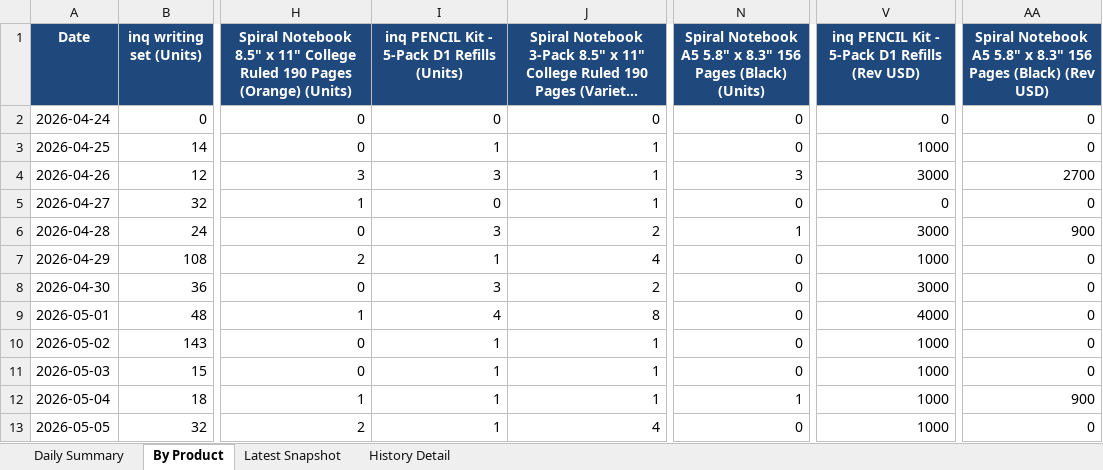
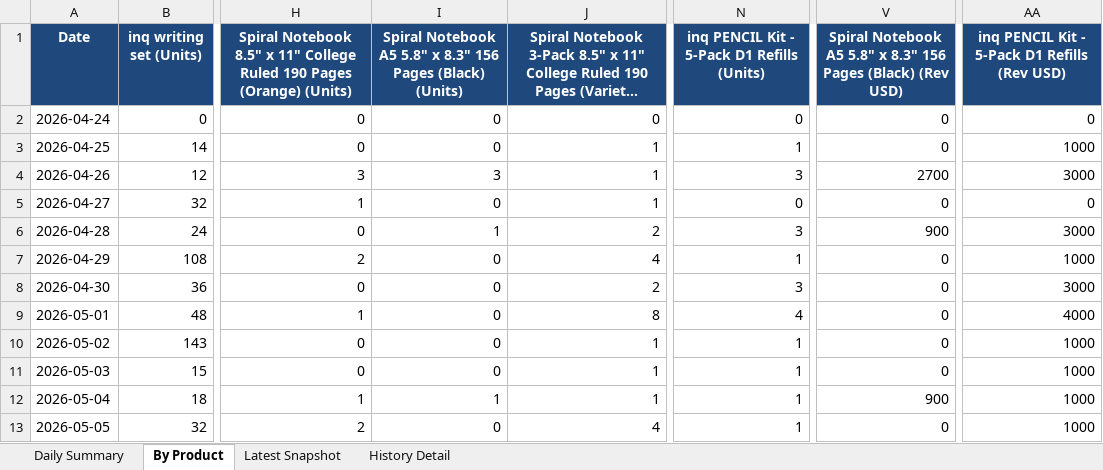
Before and after one commit to Flossan1337/Scraper, an Excel workbook: data/anoto_inventory.xlsx, sheet By Product, drawn as a sheet; only a part is shown, gaps mark what is left out; long unchanged cells end in …; values as stored, in another font and other column widths than the file's, no borders; the diff covers the shown part only; the diff names each change by its address in the sheet, - before the commit and + after, or states it on an @@ line.

```diff
--- a/data/anoto_inventory.xlsx (sheet By Product)
+++ b/data/anoto_inventory.xlsx (sheet By Product)
-I1: inq PENCIL Kit - 5-Pack D1 Refills (Units)
+I1: Spiral Notebook A5 5.8" x 8.3" 156 Pages (Black) (Units)
-N1: Spiral Notebook A5 5.8" x 8.3" 156 Pages (Black) (Units)
+N1: inq PENCIL Kit - 5-Pack D1 Refills (Units)
-V1: inq PENCIL Kit - 5-Pack D1 Refills (Rev USD)
+V1: Spiral Notebook A5 5.8" x 8.3" 156 Pages (Black) (Rev USD)
-AA1: Spiral Notebook A5 5.8" x 8.3" 156 Pages (Black) (Rev USD)
+AA1: inq PENCIL Kit - 5-Pack D1 Refills (Rev USD)
-I3: 1
+I3: 0
-N3: 0
+N3: 1
-V3: 1000
+V3: 0
-AA3: 0
+AA3: 1000
-V4: 3000
+V4: 2700
-AA4: 2700
+AA4: 3000
-I6: 3
+I6: 1
-N6: 1
+N6: 3
-V6: 3000
+V6: 900
-AA6: 900
+AA6: 3000
-I7: 1
+I7: 0
-N7: 0
+N7: 1
-V7: 1000
+V7: 0
-AA7: 0
+AA7: 1000
-I8: 3
+I8: 0
-N8: 0
+N8: 3
-V8: 3000
+V8: 0
-AA8: 0
+AA8: 3000
-I9: 4
+I9: 0
-N9: 0
+N9: 4
-V9: 4000
+V9: 0
-AA9: 0
+AA9: 4000
-I10:I11: 1
+I10:I11: 0
-N10:N11: 0
+N10:N11: 1
-V10:V11: 1000
+V10:V11: 0
-AA10:AA11: 0
+AA10:AA11: 1000
-V12: 1000
+V12: 900
-AA12: 900
+AA12: 1000
-I13: 1
+I13: 0
-N13: 0
+N13: 1
-V13: 1000
+V13: 0
-AA13: 0
+AA13: 1000
```
Also changed, not shown: 1 added row and 388 edited cells elsewhere in this sheet, sheet History Detail, sheet Latest Snapshot, sheet Daily Summary, data/ahlsell_led_panel_inventory.xlsx, data/ahlsell_plejd_inventory.xlsx, 17 other files.
